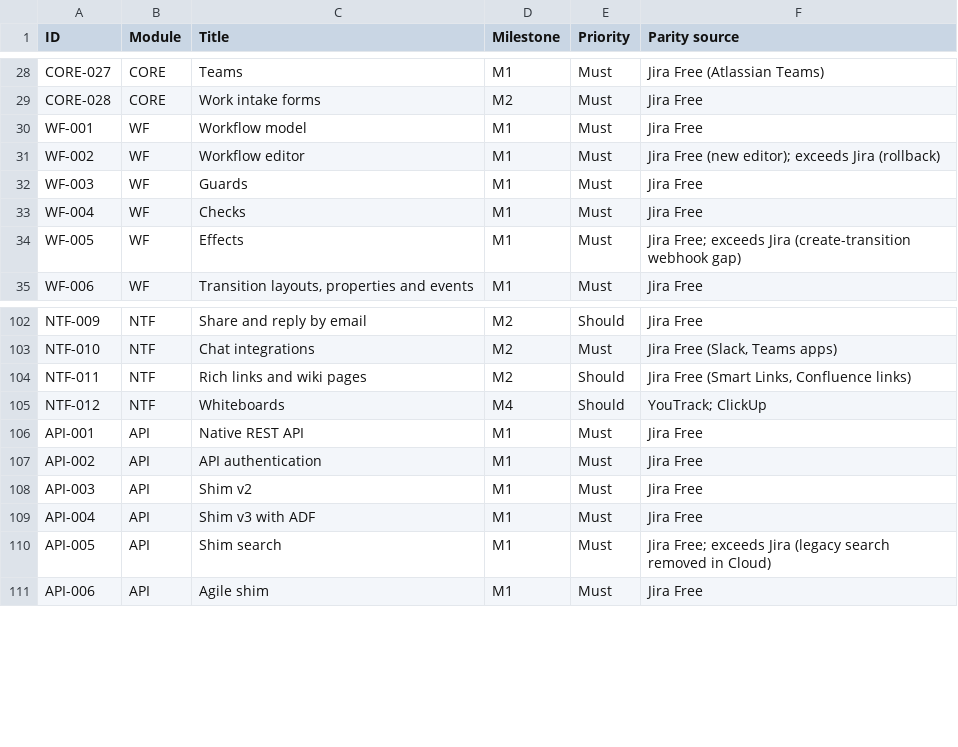
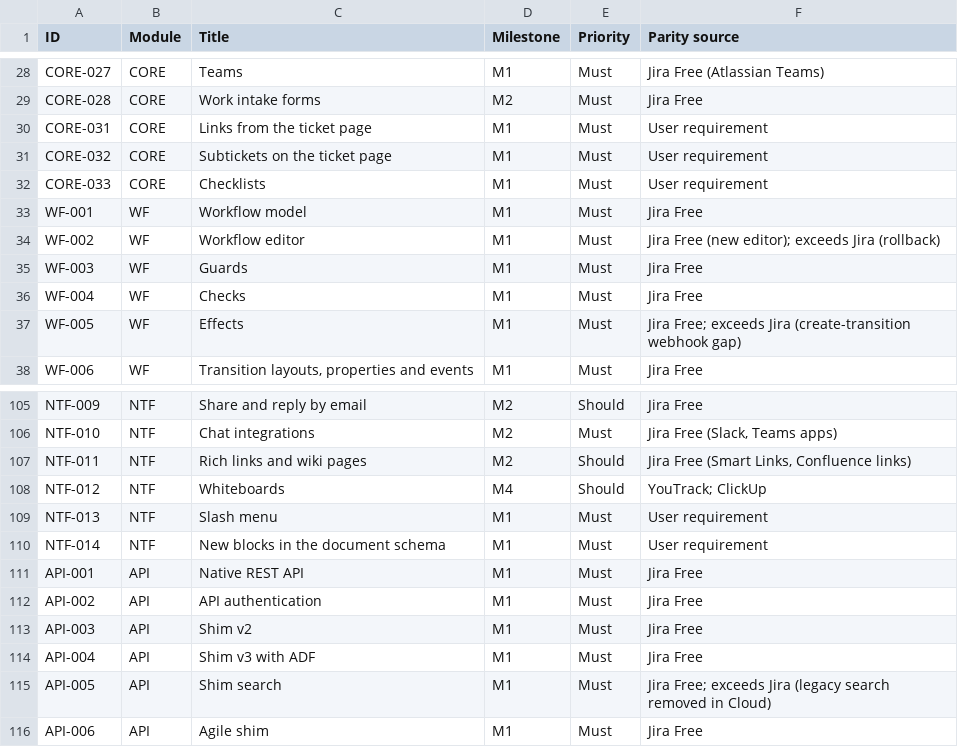
Before and after one commit to rockersands/taskmoor, a CSV file: docs/specs/requirements-index.csv, drawn as a sheet; only a part is shown, gaps mark what is left out; the diff names each change by its address in the sheet, - before the commit and + after, or states it on an @@ line.

```diff
--- a/docs/specs/requirements-index.csv
+++ b/docs/specs/requirements-index.csv
+row 30: CORE-031 | CORE | Links from the ticket page | M1 | Must | User requirement
+row 31: CORE-032 | CORE | Subtickets on the ticket page | M1 | Must | User requirement
+row 32: CORE-033 | CORE | Checklists | M1 | Must | User requirement
+row 109: NTF-013 | NTF | Slash menu | M1 | Must | User requirement
+row 110: NTF-014 | NTF | New blocks in the document schema | M1 | Must | User requirement
```
Also changed, not shown: 18 other files.
